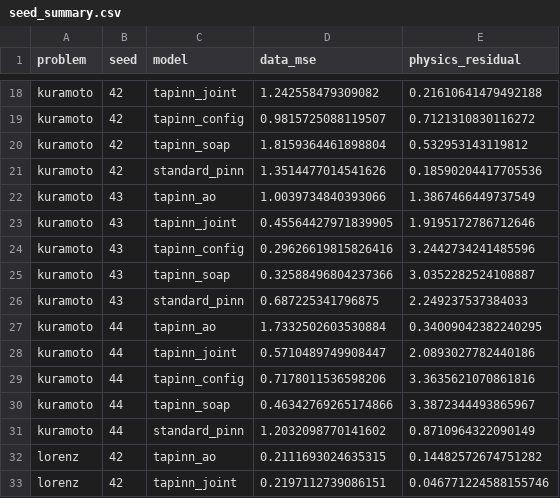
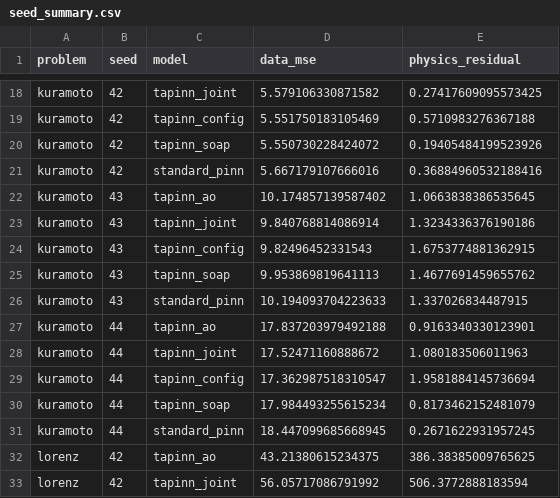
Before and after one commit to enzoniko/tapinn, a CSV file: neurips_results/exp_5_theoretical_optimization_landscape/tables/seed_summary.csv, drawn as a sheet; only a part is shown, gaps mark what is left out; the diff covers the shown part only; the diff names each change by its address in the sheet, - before the commit and + after, or states it on an @@ line.

```diff
--- a/neurips_results/exp_5_theoretical_optimization_landscape/tables/seed_summary.csv
+++ b/neurips_results/exp_5_theoretical_optimization_landscape/tables/seed_summary.csv
-D18 (data_mse): 1.242558479309082
+D18 (data_mse): 5.579106330871582
-E18 (physics_residual): 0.21610641479492188
+E18 (physics_residual): 0.27417609095573425
-D19 (data_mse): 0.9815725088119507
+D19 (data_mse): 5.551750183105469
-E19 (physics_residual): 0.7121310830116272
+E19 (physics_residual): 0.5710983276367188
-D20 (data_mse): 1.8159364461898804
+D20 (data_mse): 5.550730228424072
-E20 (physics_residual): 0.532953143119812
+E20 (physics_residual): 0.19405484199523926
-D21 (data_mse): 1.3514477014541626
+D21 (data_mse): 5.667179107666016
-E21 (physics_residual): 0.18590204417705536
+E21 (physics_residual): 0.36884960532188416
-D22 (data_mse): 1.0039734840393066
+D22 (data_mse): 10.174857139587402
-E22 (physics_residual): 1.3867466449737549
+E22 (physics_residual): 1.0663838386535645
-D23 (data_mse): 0.45564427971839905
+D23 (data_mse): 9.840768814086914
-E23 (physics_residual): 1.9195172786712646
+E23 (physics_residual): 1.3234336376190186
-D24 (data_mse): 0.29626619815826416
+D24 (data_mse): 9.82496452331543
-E24 (physics_residual): 3.2442734241485596
+E24 (physics_residual): 1.6753774881362915
-D25 (data_mse): 0.32588496804237366
+D25 (data_mse): 9.953869819641113
-E25 (physics_residual): 3.0352282524108887
+E25 (physics_residual): 1.4677691459655762
-D26 (data_mse): 0.687225341796875
+D26 (data_mse): 10.194093704223633
-E26 (physics_residual): 2.249237537384033
+E26 (physics_residual): 1.337026834487915
-D27 (data_mse): 1.7332502603530884
+D27 (data_mse): 17.837203979492188
-E27 (physics_residual): 0.34009042382240295
+E27 (physics_residual): 0.9163340330123901
-D28 (data_mse): 0.5710489749908447
+D28 (data_mse): 17.52471160888672
-E28 (physics_residual): 2.0893027782440186
+E28 (physics_residual): 1.080183506011963
-D29 (data_mse): 0.7178011536598206
+D29 (data_mse): 17.362987518310547
-E29 (physics_residual): 3.3635621070861816
+E29 (physics_residual): 1.9581884145736694
-D30 (data_mse): 0.46342769265174866
+D30 (data_mse): 17.984493255615234
-E30 (physics_residual): 3.3872344493865967
+E30 (physics_residual): 0.8173462152481079
-D31 (data_mse): 1.2032098770141602
+D31 (data_mse): 18.447099685668945
-E31 (physics_residual): 0.8710964322090149
+E31 (physics_residual): 0.2671622931957245
-D32 (data_mse): 0.2111693024635315
+D32 (data_mse): 43.21380615234375
-E32 (physics_residual): 0.14482572674751282
+E32 (physics_residual): 386.38385009765625
-D33 (data_mse): 0.2197112739086151
+D33 (data_mse): 56.05717086791992
-E33 (physics_residual): 0.046771224588155746
+E33 (physics_residual): 506.3772888183594
```
Also changed, not shown: 118 edited cells elsewhere in this file, neurips_results/exp_1_ode_chaos_suite/tables/model_summary.csv, neurips_results/exp_1_ode_chaos_suite/tables/seed_metrics.csv, 56 other files.
